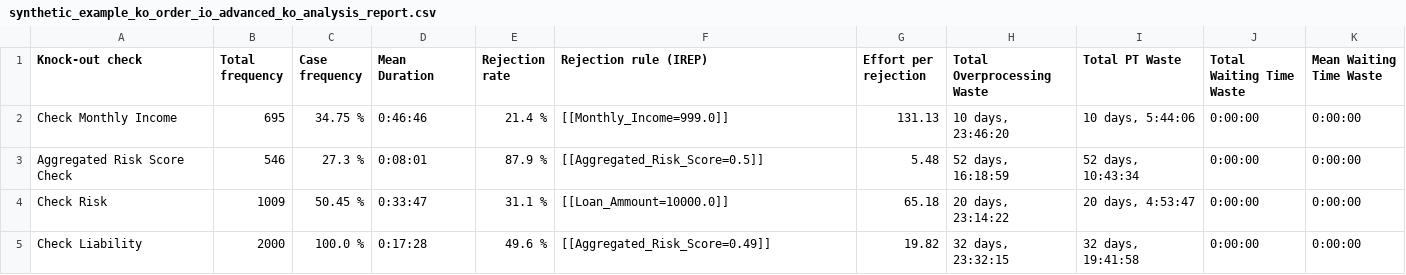
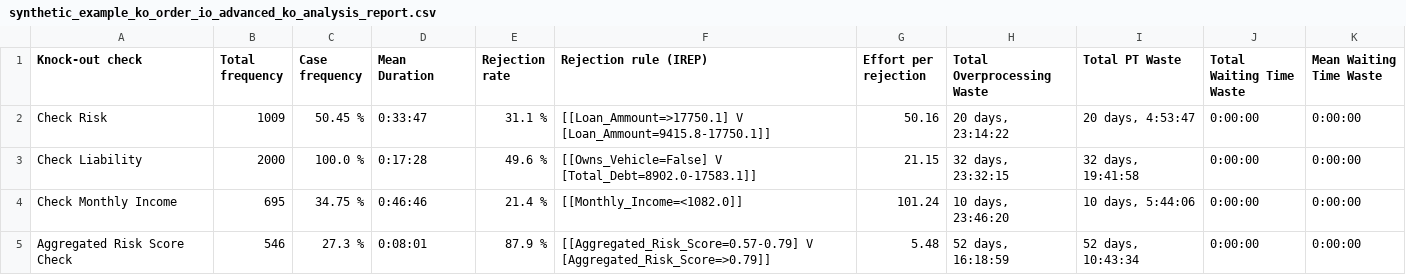
Before and after one commit to AutomatedProcessImprovement/knockouts-optimization, a CSV file: knockout_ios/outputs/synthetic_example_ko_order_io_advanced_ko_analysis_report.csv, drawn as a sheet.

Commit message:
update ko rule discovery default parameters

```diff
--- a/knockout_ios/outputs/synthetic_example_ko_order_io_advanced_ko_analysis_report.csv
+++ b/knockout_ios/outputs/synthetic_example_ko_order_io_advanced_ko_analysis_report.csv
@@ -1,5 +1,5 @@
 Knock-out check,Total frequency,Case frequency,Mean Duration,Rejection rate,Rejection rule (IREP),Effort per rejection,Total Overprocessing Waste,Total PT Waste,Total Waiting Time Waste,Mean Waiting Time Waste
-Check Monthly Income,695,34.75 %,0:46:46,21.4 %,[[Monthly_Income=999.0]],131.13,"10 days, 23:46:20","10 days, 5:44:06",0:00:00,0:00:00
-Aggregated Risk Score Check,546,27.3 %,0:08:01,87.9 %,[[Aggregated_Risk_Score=0.5]],5.48,"52 days, 16:18:59","52 days, 10:43:34",0:00:00,0:00:00
-Check Risk,1009,50.45 %,0:33:47,31.1 %,[[Loan_Ammount=10000.0]],65.18,"20 days, 23:14:22","20 days, 4:53:47",0:00:00,0:00:00
-Check Liability,2000,100.0 %,0:17:28,49.6 %,[[Aggregated_Risk_Score=0.49]],19.82,"32 days, 23:32:15","32 days, 19:41:58",0:00:00,0:00:00
+Check Risk,1009,50.45 %,0:33:47,31.1 %,[[Loan_Ammount=>17750.1] V [Loan_Ammount=9415.8-17750.1]],50.16,"20 days, 23:14:22","20 days, 4:53:47",0:00:00,0:00:00
+Check Liability,2000,100.0 %,0:17:28,49.6 %,[[Owns_Vehicle=False] V [Total_Debt=8902.0-17583.1]],21.15,"32 days, 23:32:15","32 days, 19:41:58",0:00:00,0:00:00
+Check Monthly Income,695,34.75 %,0:46:46,21.4 %,[[Monthly_Income=<1082.0]],101.24,"10 days, 23:46:20","10 days, 5:44:06",0:00:00,0:00:00
+Aggregated Risk Score Check,546,27.3 %,0:08:01,87.9 %,[[Aggregated_Risk_Score=0.57-0.79] V [Aggregated_Risk_Score=>0.79]],5.48,"52 days, 16:18:59","52 days, 10:43:34",0:00:00,0:00:00
```
Also changed, not shown: 9 other files.
